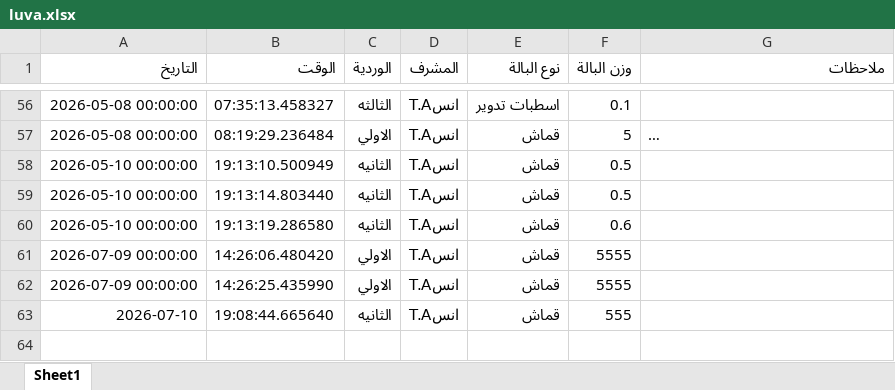
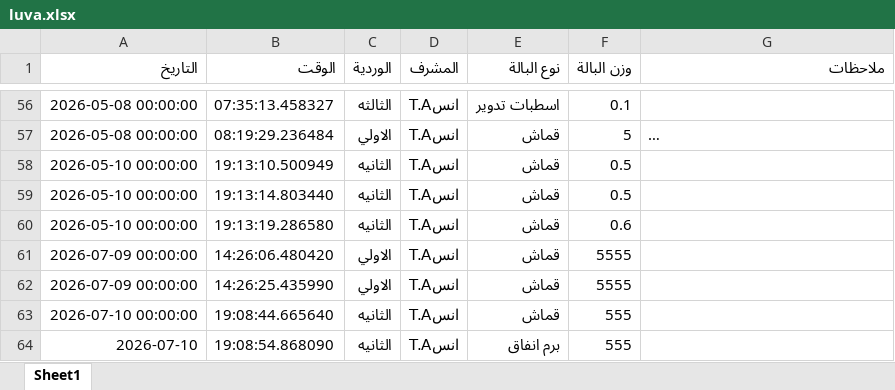
Before and after one commit to mahmedabdallh123/luva, an Excel workbook: luva.xlsx, sheet Sheet1, drawn as a sheet; only a part is shown, gaps mark what is left out; long unchanged cells end in …; values as stored, in another font and other column widths than the file's, no borders; the diff names each change by its address in the sheet, - before the commit and + after, or states it on an @@ line.

Commit message:
تحديث

```diff
--- a/luva.xlsx (sheet Sheet1)
+++ b/luva.xlsx (sheet Sheet1)
-A63 (التاريخ): 2026-07-10
+A63 (التاريخ): 2026-07-10 00:00:00
+row 64: 2026-07-10 | 19:08:54.868090 | الثانيه | انسT.A | برم انفاق | 555
```
